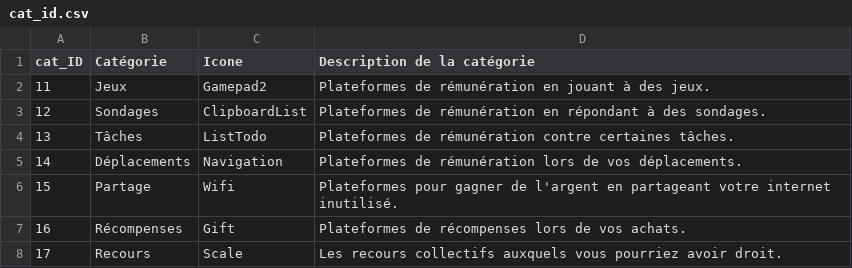
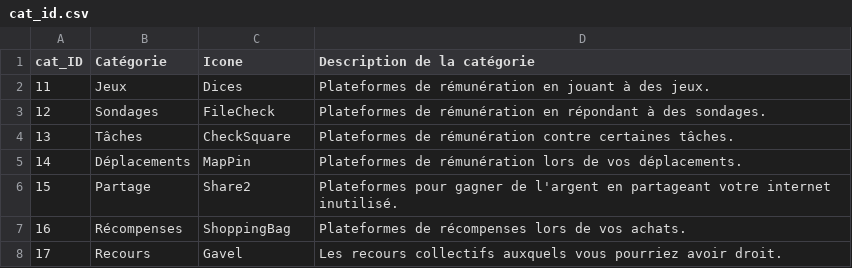
Before and after one commit to lecoqcafe/limbolimbo-0.3, a CSV file: public/data/cat_id.csv, drawn as a sheet.

```diff
--- a/public/data/cat_id.csv
+++ b/public/data/cat_id.csv
@@ -1,8 +1,8 @@
 cat_ID,Catégorie,Icone,Description de la catégorie
-11,Jeux,Gamepad2,Plateformes de rémunération en jouant à  des jeux.
-12,Sondages,ClipboardList,Plateformes de rémunération en répondant à des sondages.
-13,Tâches,ListTodo,Plateformes de rémunération contre certaines tâches.
-14,Déplacements,Navigation,Plateformes de rémunération lors de vos déplacements.
-15,Partage,Wifi,Plateformes pour gagner de l'argent en partageant votre internet inutilisé.
-16,Récompenses,Gift,Plateformes de récompenses lors de vos achats.
-17,Recours,Scale,Les recours collectifs auxquels vous pourriez avoir droit.
+11,Jeux,Dices,Plateformes de rémunération en jouant à  des jeux.
+12,Sondages,FileCheck,Plateformes de rémunération en répondant à des sondages.
+13,Tâches,CheckSquare,Plateformes de rémunération contre certaines tâches.
+14,Déplacements,MapPin,Plateformes de rémunération lors de vos déplacements.
+15,Partage,Share2,Plateformes pour gagner de l'argent en partageant votre internet inutilisé.
+16,Récompenses,ShoppingBag,Plateformes de récompenses lors de vos achats.
+17,Recours,Gavel,Les recours collectifs auxquels vous pourriez avoir droit.
```
